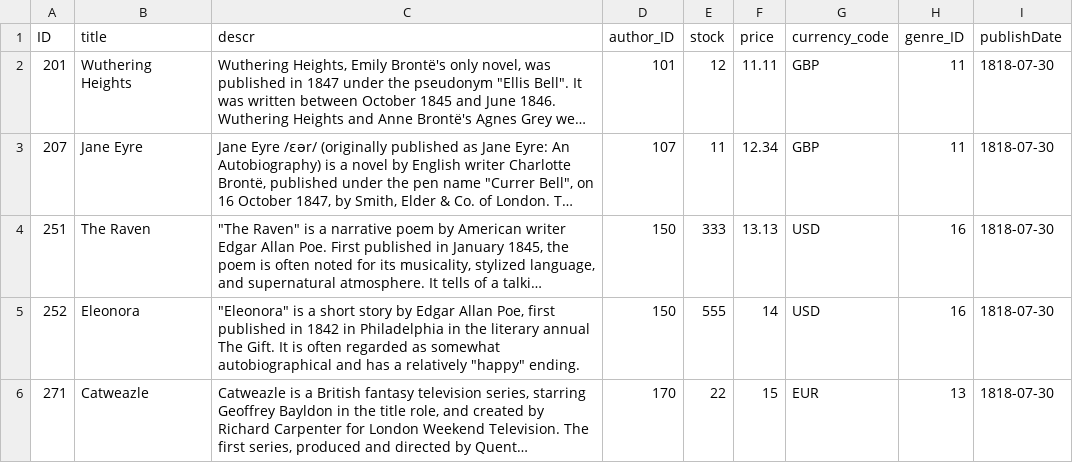
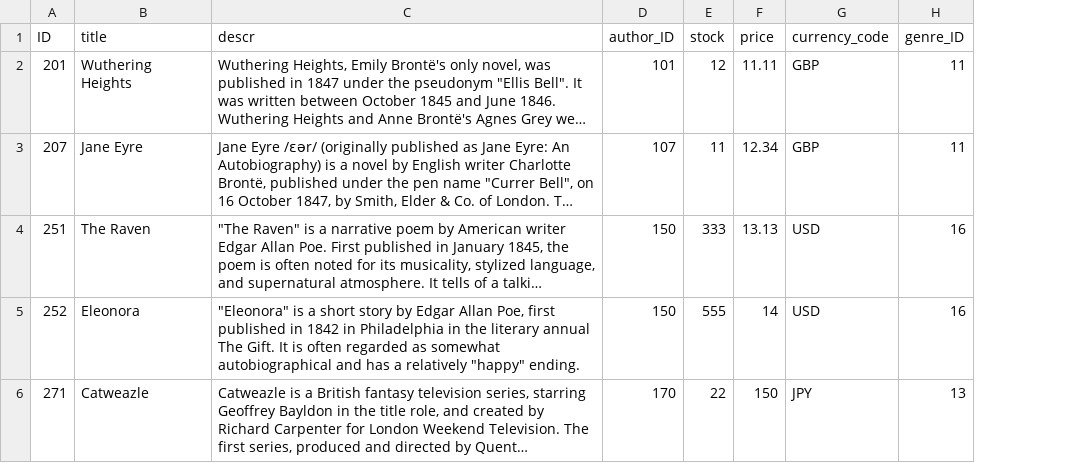
Before and after one commit to SAP-archive/teched2020-DEV267, a CSV file: bookshop/db/data/sap.capire.bookshop-Books.csv, drawn as a sheet; long unchanged cells end in …; the diff names each change by its address in the sheet, - before the commit and + after, or states it on an @@ line.

```diff
--- a/bookshop/db/data/sap.capire.bookshop-Books.csv
+++ b/bookshop/db/data/sap.capire.bookshop-Books.csv
-column I (publishDate), rows 2-6: all 1818-07-30
-F6 (price): 15
+F6 (price): 150
-G6 (currency_code): EUR
+G6 (currency_code): JPY
```
Also changed, not shown: bookshop/db/data/sap.capire.bookshop-Authors.csv, 18 other files.
